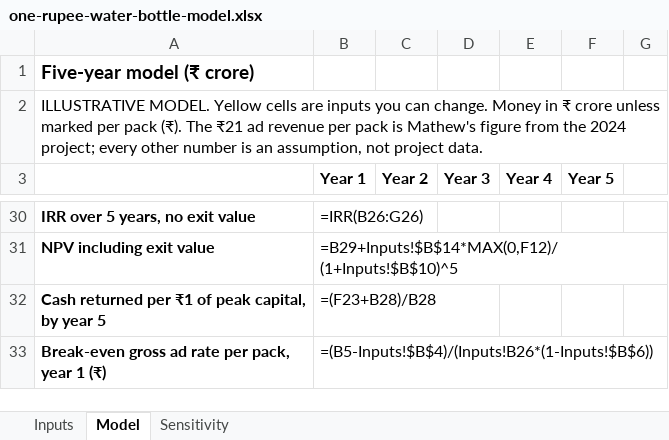
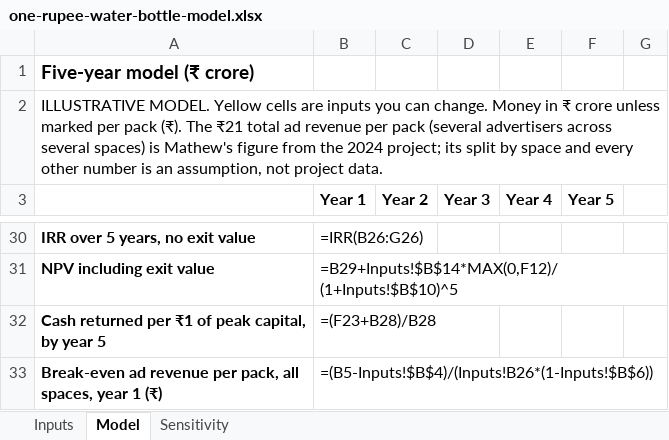
Before and after one commit to MathewVadasseril/msv-blogs, an Excel workbook: content/models/one-rupee-water-bottle-model.xlsx, sheet Model, drawn as a sheet; only a part is shown, gaps mark what is left out; values as stored, in another font and other column widths than the file's, no borders; formulas without a stored value are shown as written; the diff names each change by its address in the sheet, - before the commit and + after, or states it on an @@ line.

```diff
--- a/content/models/one-rupee-water-bottle-model.xlsx (sheet Model)
+++ b/content/models/one-rupee-water-bottle-model.xlsx (sheet Model)
-A2: …The ₹21 ad revenue per pack is Mathew's figure from the 2024 project; every other…
+A2: …The ₹21 total ad revenue per pack (several advertisers across several spaces) is Mathew's figure from the 2024 project; its split by space and every other…
-A33: Break-even gross ad rate per pack, year 1…
+A33: Break-even ad revenue per pack, all spaces, year 1…
```
Also changed, not shown: sheet Inputs, sheet Sensitivity, 2 other files.
